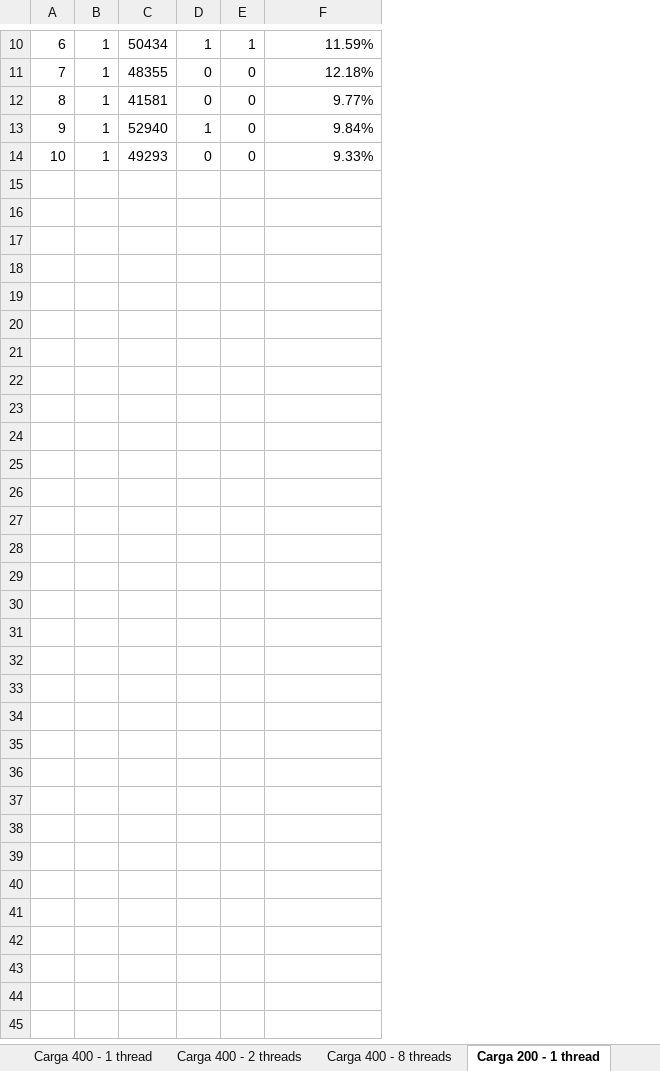
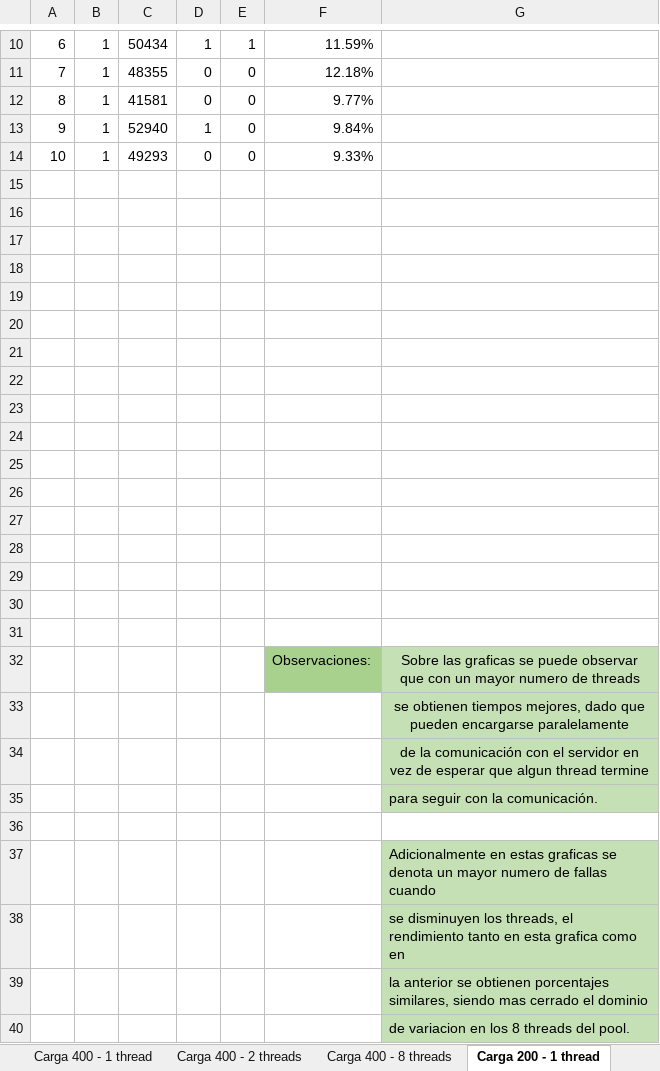
Before and after one commit to JDTorresP/InfraComp, an Excel workbook: docs/DatosConSeguridad.xlsx, sheet Carga 200 - 1 thread, drawn as a sheet; only a part is shown, gaps mark what is left out; values as stored, in another font and other column widths than the file's, no borders; charts and pictures not drawn; the diff names each change by its address in the sheet, - before the commit and + after, or states it on an @@ line.

Commit message:
Comentarios en las graficas principales

```diff
--- a/docs/DatosConSeguridad.xlsx (sheet Carga 200 - 1 thread)
+++ b/docs/DatosConSeguridad.xlsx (sheet Carga 200 - 1 thread)
+column G, empty
+row 15: (empty)
+row 16: (empty)
+row 17: (empty)
+row 18: (empty)
+row 19: (empty)
+row 20: (empty)
+row 21: (empty)
+row 22: (empty)
+row 23: (empty)
+row 24: (empty)
+row 25: (empty)
+row 26: (empty)
+row 27: (empty)
+row 28: (empty)
+row 29: (empty)
+row 30: (empty)
+row 31: (empty)
+row 32:  |  |  |  |  | Observaciones: | Sobre las graficas se puede observar que con un mayor numero de threads
+row 33:  |  |  |  |  |  | se obtienen tiempos mejores, dado que pueden encargarse paralelamente
+row 34:  |  |  |  |  |  | de la comunicación con el servidor en vez de esperar que algun thread termine
+row 35:  |  |  |  |  |  | para seguir con la comunicación.
+row 36: (empty)
+row 37:  |  |  |  |  |  | Adicionalmente en estas graficas se denota un mayor numero de fallas cuando
+row 38:  |  |  |  |  |  | se disminuyen los threads, el rendimiento tanto en esta grafica como en
+row 39:  |  |  |  |  |  | la anterior se obtienen porcentajes similares, siendo mas cerrado el dominio
+row 40:  |  |  |  |  |  | de variacion en los 8 threads del pool.
```
Also changed, not shown: sheet Carga 80 - 1 thread, sheet Carga 400 - 1 thread, charts or pictures.
